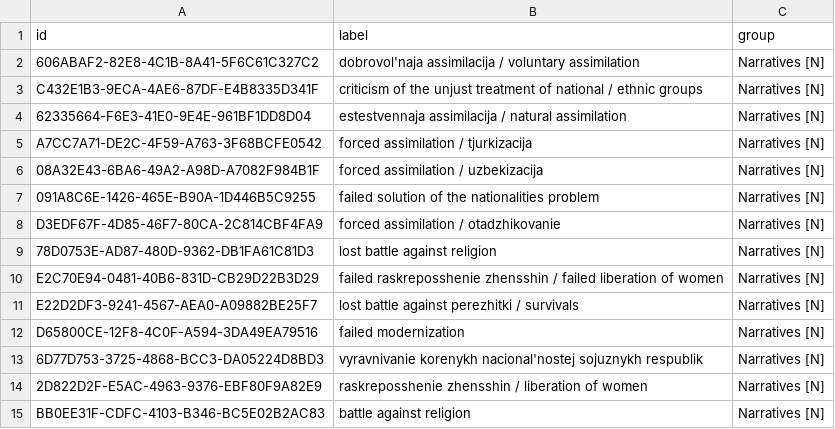
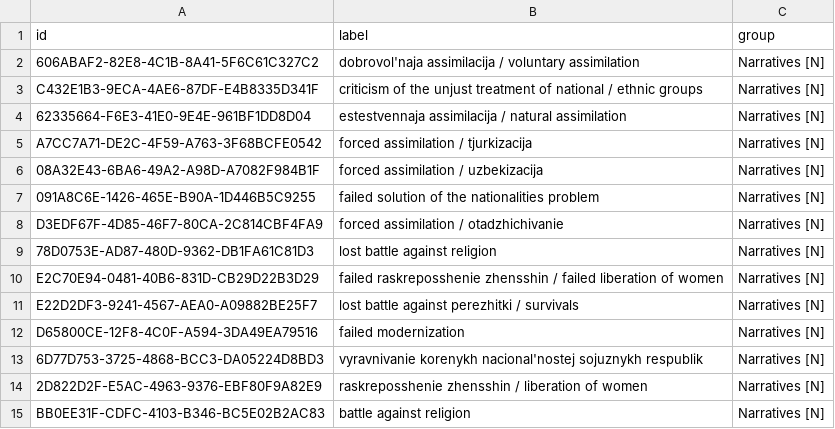
Before and after one commit to lipogg/soviet-ethnography, a CSV file: input/nrs_nodelist.csv, drawn as a sheet; only a part is shown; the diff names each change by its address in the sheet, - before the commit and + after, or states it on an @@ line.

```diff
--- a/input/nrs_nodelist.csv
+++ b/input/nrs_nodelist.csv
-B8 (label): forced assimilation / otadzhikovanie
+B8 (label): forced assimilation / otadzhichivanie
```
Also changed, not shown: input/ntj_nrs_edgelist.csv, input/tj_tj_nrs_edgelist.csv, 4 other files.
